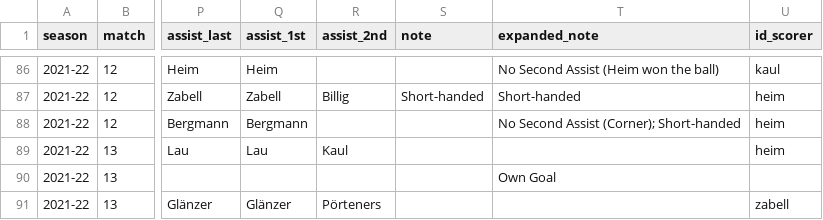
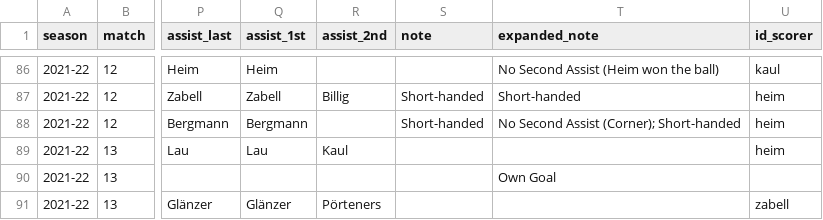
Before and after one commit to adarowski/bvb, a CSV file: _data/goals.csv, drawn as a sheet; only a part is shown, gaps mark what is left out; the diff names each change by its address in the sheet, - before the commit and + after, or states it on an @@ line.

Commit message:
Goal notes

```diff
--- a/_data/goals.csv
+++ b/_data/goals.csv
-S88 (note): (empty)
+S88 (note): Short-handed
```
Also changed, not shown: 1 other file.
